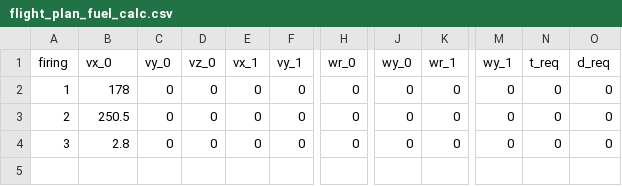
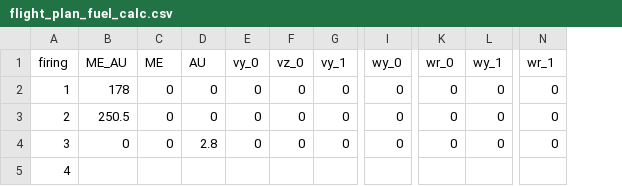
Before and after one commit to moon-mail/PyRPOD, a CSV file: case/fuel_calc_case/jfh/flight_plan_fuel_calc.csv, drawn as a sheet; only a part is shown, gaps mark what is left out; removed rows and columns are numbered as before the commit, all else as after; rows hold the shown columns only; the diff names each change by its address in the sheet, - before the commit and + after, or states it on an @@ line.

Commit message:
fuel_calc_case TCD, JFH, and flight plan overhaul for new capability

```diff
--- a/case/fuel_calc_case/jfh/flight_plan_fuel_calc.csv
+++ b/case/fuel_calc_case/jfh/flight_plan_fuel_calc.csv
+column C (ME), rows 2-4: all 0
+column D (AU), rows 2-4: 0 | 0 | 2.8
-column E (vx_1), rows 2-4: all 0
-column M (wy_1), rows 2-4: all 0
-column O (d_req), rows 2-4: all 0
-B1: vx_0
+B1: ME_AU
-I1: wr_0
+I1: wy_0
-K1: wy_0
+K1: wr_0
-L1: wr_1
+L1: wy_1
-N1: t_req
+N1: wr_1
-B4 (ME_AU): 2.8
+B4 (ME_AU): 0
+row 5: 4
```
Also changed, not shown: 6 other files.
